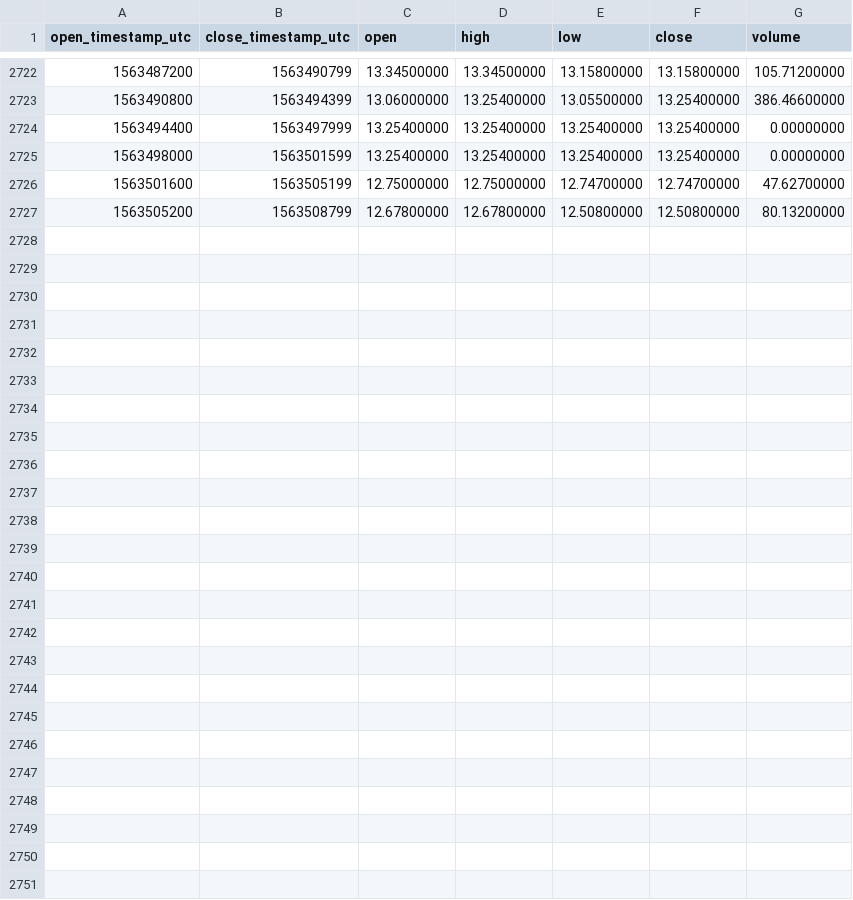
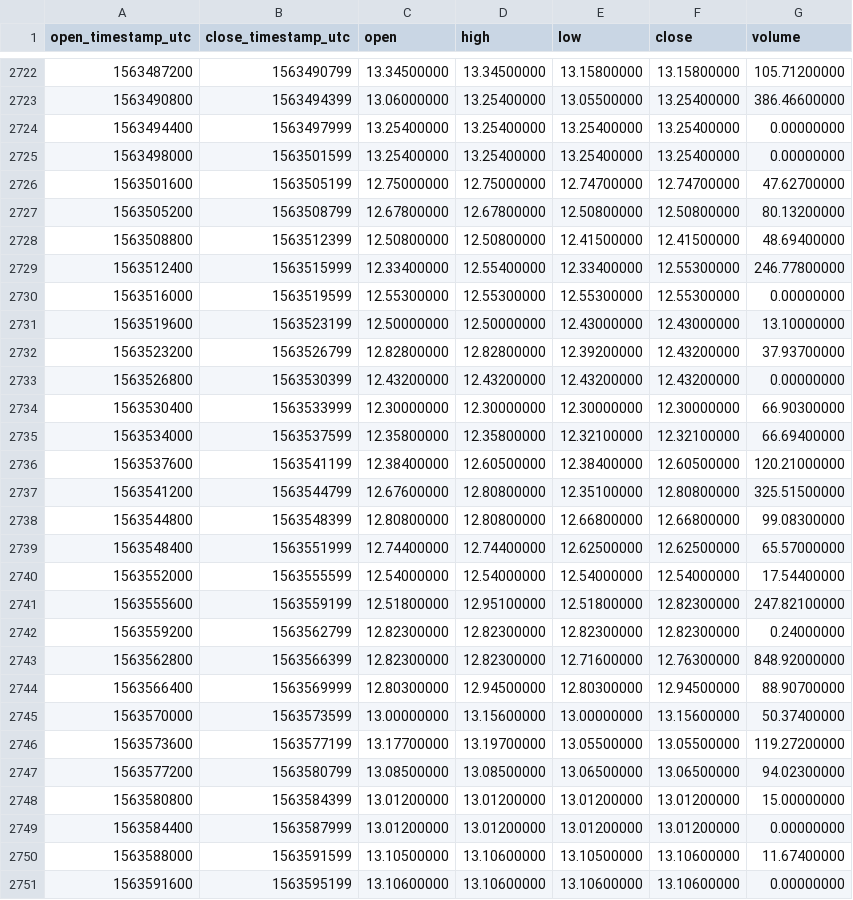
Before and after one commit to cryptobigbro/binance-NEOPAX, a CSV file: binance-NEOPAX-1h.csv, drawn as a sheet; only a part is shown, gaps mark what is left out.

Commit message:
Update OHLCV data.

```diff
--- a/binance-NEOPAX-1h.csv
+++ b/binance-NEOPAX-1h.csv
@@ -2727 +2727,25 @@ open_timestamp_utc,close_timestamp_utc,open,high,low,close,volume
 1563505200,1563508799,12.67800000,12.67800000,12.50800000,12.50800000,80.13200000
+1563508800,1563512399,12.50800000,12.50800000,12.41500000,12.41500000,48.69400000
+1563512400,1563515999,12.33400000,12.55400000,12.33400000,12.55300000,246.77800000
+1563516000,1563519599,12.55300000,12.55300000,12.55300000,12.55300000,0.00000000
+1563519600,1563523199,12.50000000,12.50000000,12.43000000,12.43000000,13.10000000
+1563523200,1563526799,12.82800000,12.82800000,12.39200000,12.43200000,37.93700000
+1563526800,1563530399,12.43200000,12.43200000,12.43200000,12.43200000,0.00000000
+1563530400,1563533999,12.30000000,12.30000000,12.30000000,12.30000000,66.90300000
+1563534000,1563537599,12.35800000,12.35800000,12.32100000,12.32100000,66.69400000
+1563537600,1563541199,12.38400000,12.60500000,12.38400000,12.60500000,120.21000000
+1563541200,1563544799,12.67600000,12.80800000,12.35100000,12.80800000,325.51500000
+1563544800,1563548399,12.80800000,12.80800000,12.66800000,12.66800000,99.08300000
+1563548400,1563551999,12.74400000,12.74400000,12.62500000,12.62500000,65.57000000
+1563552000,1563555599,12.54000000,12.54000000,12.54000000,12.54000000,17.54400000
+1563555600,1563559199,12.51800000,12.95100000,12.51800000,12.82300000,247.82100000
+1563559200,1563562799,12.82300000,12.82300000,12.82300000,12.82300000,0.24000000
+1563562800,1563566399,12.82300000,12.82300000,12.71600000,12.76300000,848.92000000
+1563566400,1563569999,12.80300000,12.94500000,12.80300000,12.94500000,88.90700000
+1563570000,1563573599,13.00000000,13.15600000,13.00000000,13.15600000,50.37400000
+1563573600,1563577199,13.17700000,13.19700000,13.05500000,13.05500000,119.27200000
+1563577200,1563580799,13.08500000,13.08500000,13.06500000,13.06500000,94.02300000
+1563580800,1563584399,13.01200000,13.01200000,13.01200000,13.01200000,15.00000000
+1563584400,1563587999,13.01200000,13.01200000,13.01200000,13.01200000,0.00000000
+1563588000,1563591599,13.10500000,13.10600000,13.10500000,13.10600000,11.67400000
+1563591600,1563595199,13.10600000,13.10600000,13.10600000,13.10600000,0.00000000
```
Also changed, not shown: binance-NEOPAX-1d.csv.
